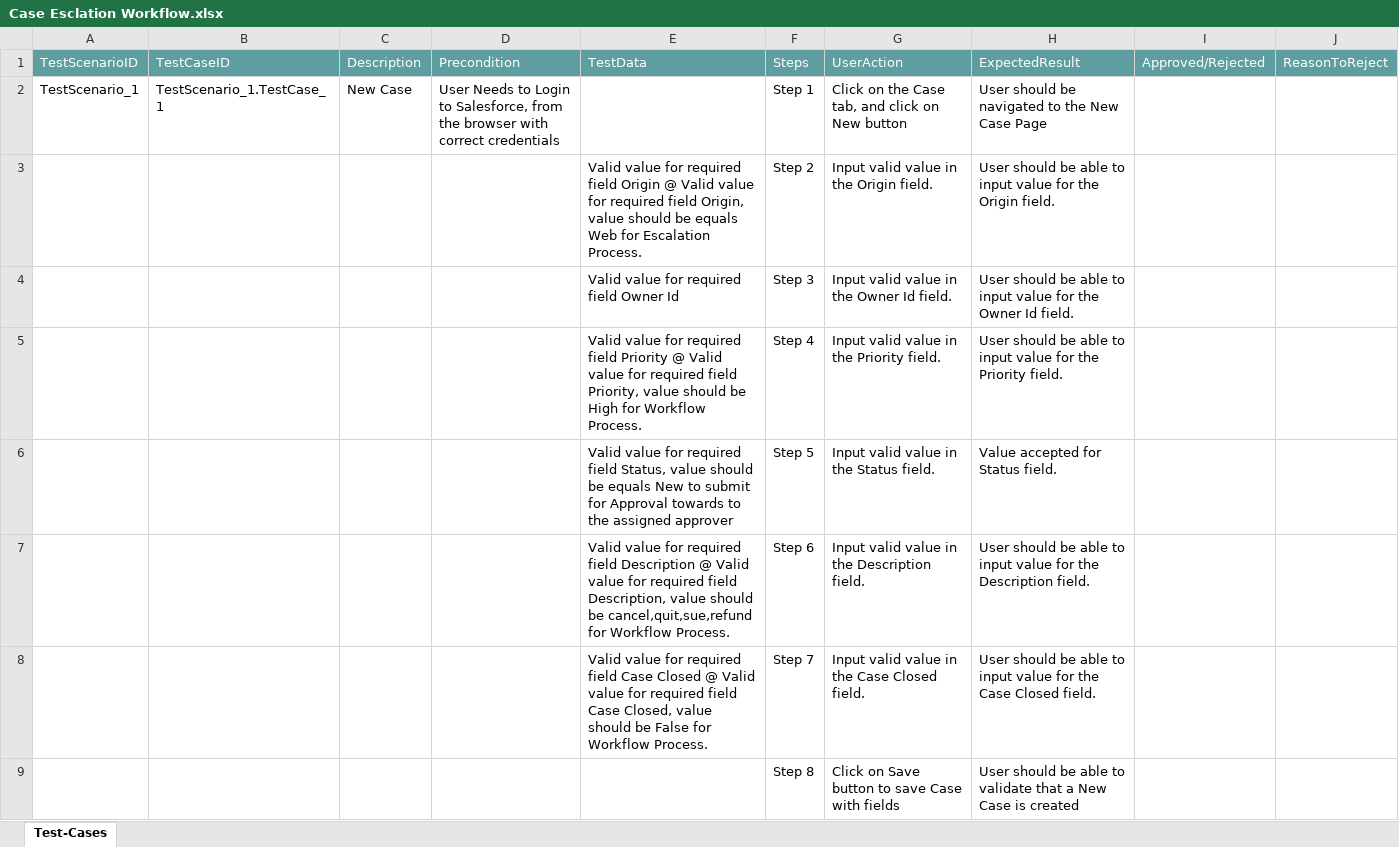
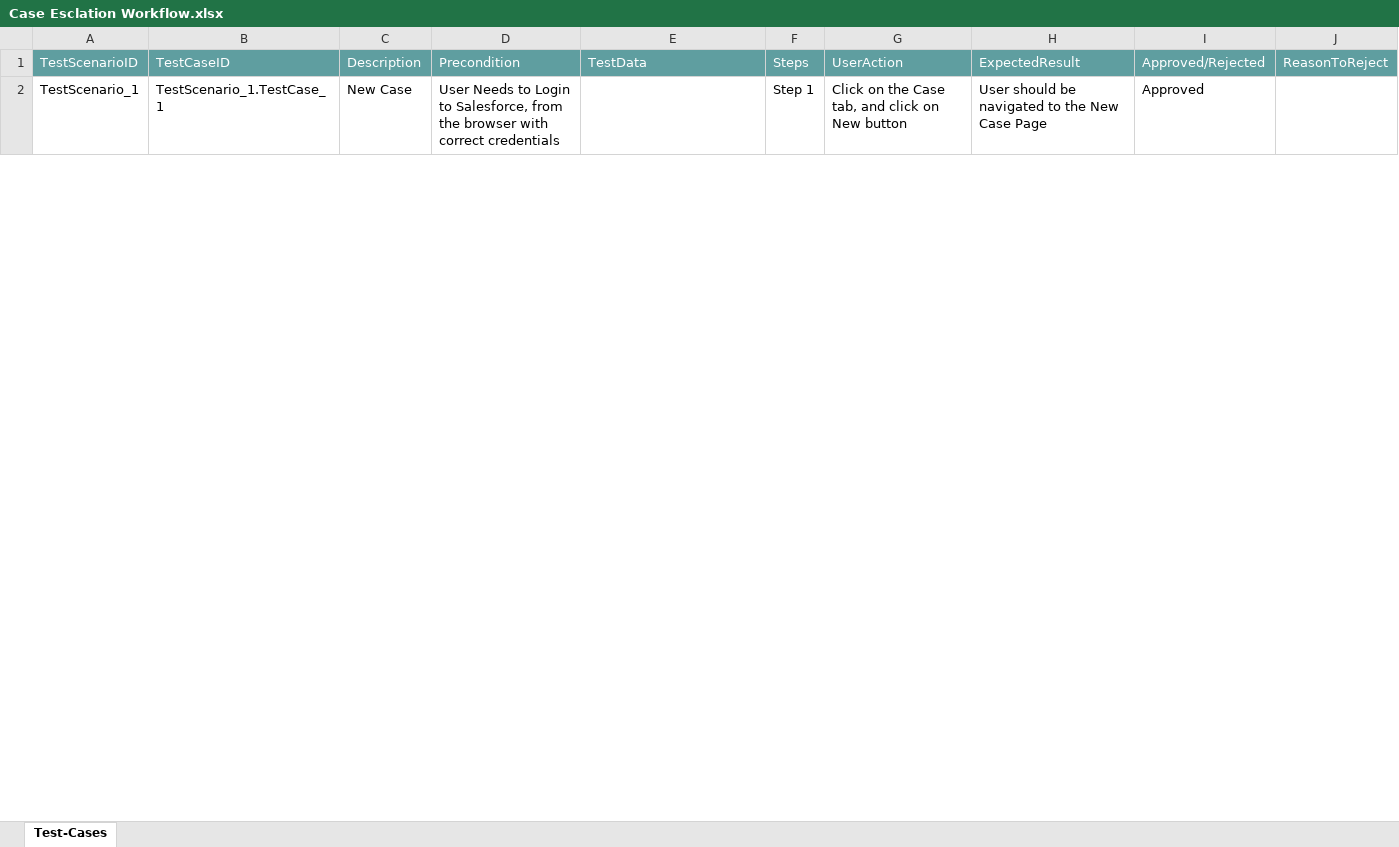
Before and after one commit to ShaikMohamedIrfan/Atifsnap02, an Excel workbook: Case Esclation Workflow.xlsx, sheet Test-Cases, drawn as a sheet; only a part is shown; values as stored, in another font and other column widths than the file's, no borders; table styles not drawn; the diff covers the shown part only; the diff names each change by its address in the sheet, - before the commit and + after, or states it on an @@ line.

Commit message:
Add files via upload

```diff
--- a/Case Esclation Workflow.xlsx (sheet Test-Cases)
+++ b/Case Esclation Workflow.xlsx (sheet Test-Cases)
-I2: (empty)
+I2: Approved
@@ row 3 hidden:  |  |  |  | Valid value for required field Origin @ Valid value for required field Origin, value should be equals Web for Escalation Process. | Step 2 | Input valid value in the Origin field. | User should be able to input value for the Origin field. @@
@@ row 4 hidden:  |  |  |  | Valid value for required field Owner Id | Step 3 | Input valid value in the Owner Id field. | User should be able to input value for the Owner Id field. @@
@@ row 5 hidden:  |  |  |  | Valid value for required field Priority @ Valid value for required field Priority, value should be High for Workflow Process. | Step 4 | Input valid value in the Priority field. | User should be able to input value for the Priority field. @@
@@ row 6 hidden:  |  |  |  | Valid value for required field Status, value should be equals New to submit for Approval towards to the assigned approver | Step 5 | Input valid value in the Status field. | Value accepted for Status field. @@
@@ row 7 hidden:  |  |  |  | Valid value for required field Description @ Valid value for required field Description, value should be cancel,quit,sue,refund for Workflow Process. | Step 6 | Input valid value in the Description field. | User should be able to input value for the Description field. @@
@@ row 8 hidden:  |  |  |  | Valid value for required field Case Closed @ Valid value for required field Case Closed, value should be False for Workflow Process. | Step 7 | Input valid value in the Case Closed field. | User should be able to input value for the Case Closed field. @@
@@ row 9 hidden:  |  |  |  |  | Step 8 | Click on Save button to save Case with fields | User should be able to validate that a New Case is created @@
```
Also changed, not shown: 7 hidden or unhidden rows and 1 edited cell elsewhere in this sheet.
